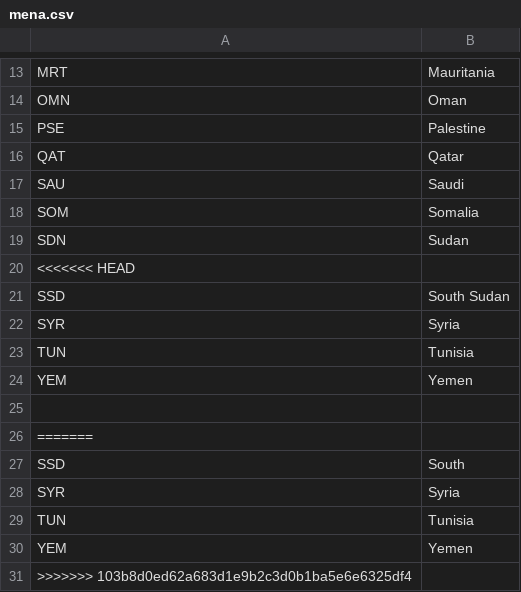
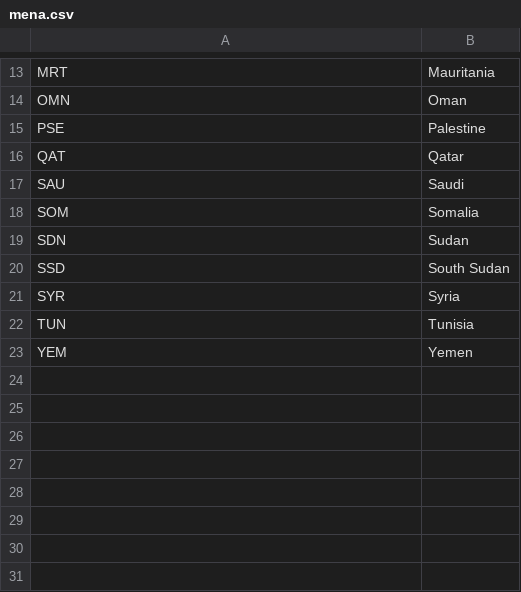
Before and after one commit to inception-labs/covid-vaccine-mena, a CSV file: Scripts/mena.csv, drawn as a sheet; only a part is shown, gaps mark what is left out; the diff names each change by its address in the sheet, - before the commit and + after, or states it on an @@ line.

Commit message:
Fixed file

```diff
--- a/Scripts/mena.csv
+++ b/Scripts/mena.csv
-row 20: <<<<<<< HEAD
-row 25: (empty)
-row 26: =======
-row 27: SSD | South
-row 28: SYR | Syria
-row 29: TUN | Tunisia
-row 30: YEM | Yemen
-row 31: >>>>>>> 103b8d0ed62a683d1e9b2c3d0b1ba5e6e6325df4
```
